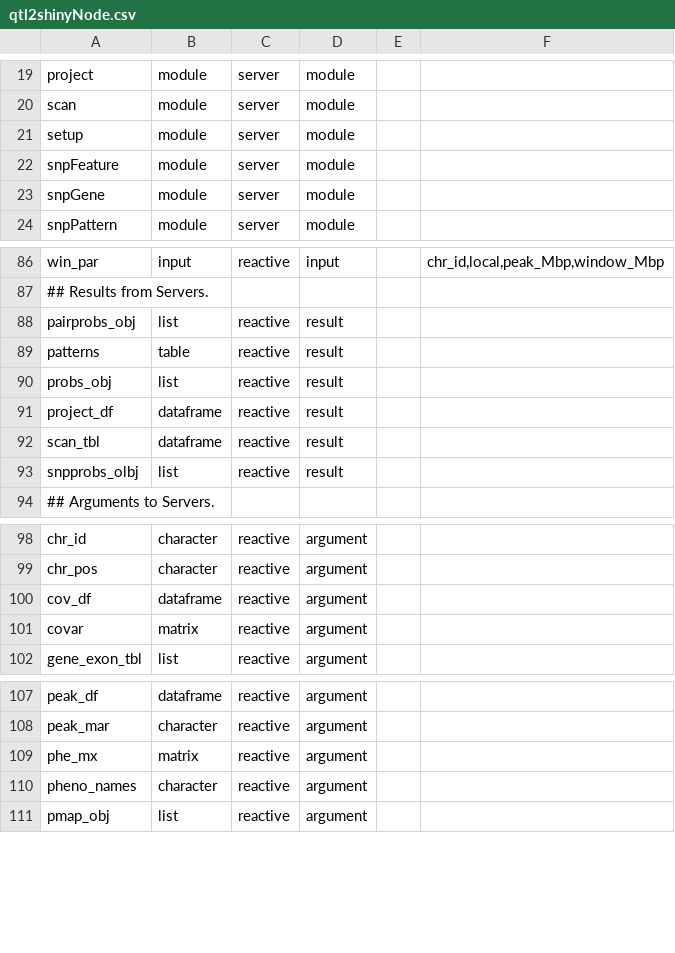
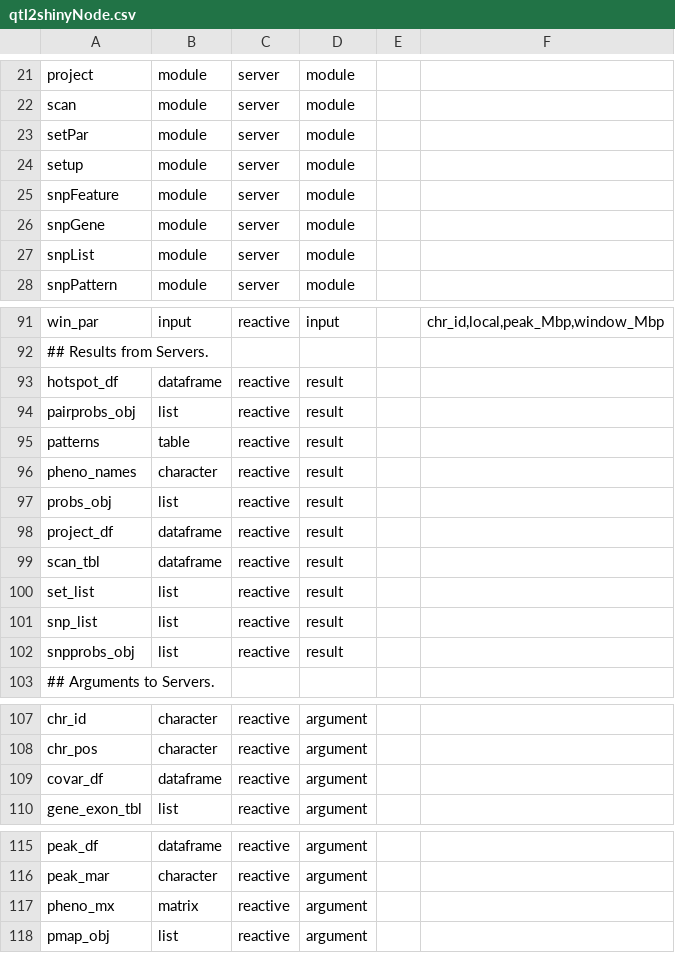
Before and after one commit to byandell-sysgen/qtl2shiny, a CSV file: inst/extdata/qtl2shinyNode.csv, drawn as a sheet; only a part is shown, gaps mark what is left out; the diff covers the shown part only.

Commit message:
peakReadApp, peakApp->winParApp, phenoReadApp begin

```diff
--- a/inst/extdata/qtl2shinyNode.csv
+++ b/inst/extdata/qtl2shinyNode.csv
@@ -20,2 +22,3 @@ project,module,server,module,,
 scan,module,server,module,,
+setPar,module,server,module,,
 setup,module,server,module,,
@@ -23,2 +26,3 @@ snpFeature,module,server,module,,
 snpGene,module,server,module,,
+snpList,module,server,module,,
 snpPattern,module,server,module,,
@@ -87,4 +92,6 @@ win_par,input,reactive,input,,"chr_id,local,peak_Mbp,window_Mbp"
 ## Results from Servers.
+hotspot_df,dataframe,reactive,result,,
 pairprobs_obj,list,reactive,result,,
 patterns,table,reactive,result,,
+pheno_names,character,reactive,result,,
 probs_obj,list,reactive,result,,
@@ -92,3 +99,5 @@ project_df,dataframe,reactive,result,,
 scan_tbl,dataframe,reactive,result,,
-snpprobs_olbj,list,reactive,result,,
+set_list,list,reactive,result,,
+snp_list,list,reactive,result,,
+snpprobs_obj,list,reactive,result,,
 ## Arguments to Servers.
@@ -99,4 +108,3 @@ chr_id,character,reactive,argument,,
 chr_pos,character,reactive,argument,,
-cov_df,dataframe,reactive,argument,,
-covar,matrix,reactive,argument,,
+covar_df,dataframe,reactive,argument,,
 gene_exon_tbl,list,reactive,argument,,
@@ -108,4 +116,3 @@ peak_df,dataframe,reactive,argument,,
 peak_mar,character,reactive,argument,,
-phe_mx,matrix,reactive,argument,,
-pheno_names,character,reactive,argument,,
+pheno_mx,matrix,reactive,argument,,
 pmap_obj,list,reactive,argument,,
```
Also changed, not shown: 3 added rows, 1 removed row and 1 edited cell elsewhere in this file, inst/extdata/qtl2shinyEdge.csv, 18 other files.
